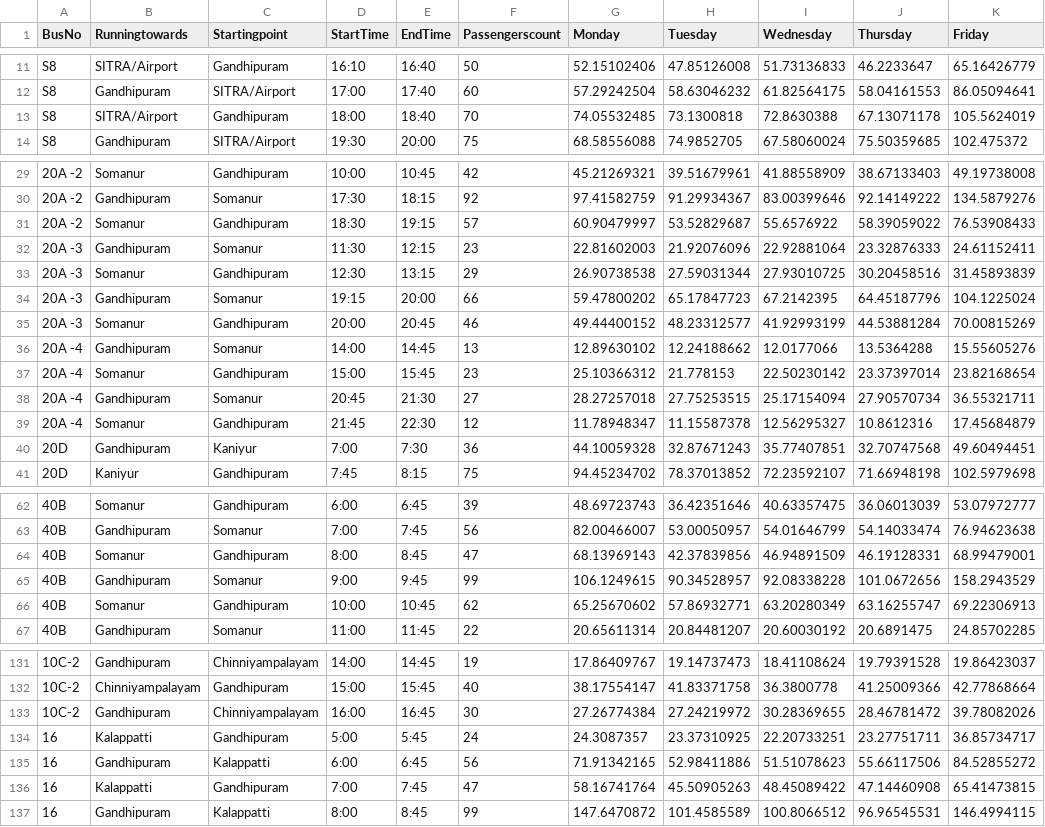
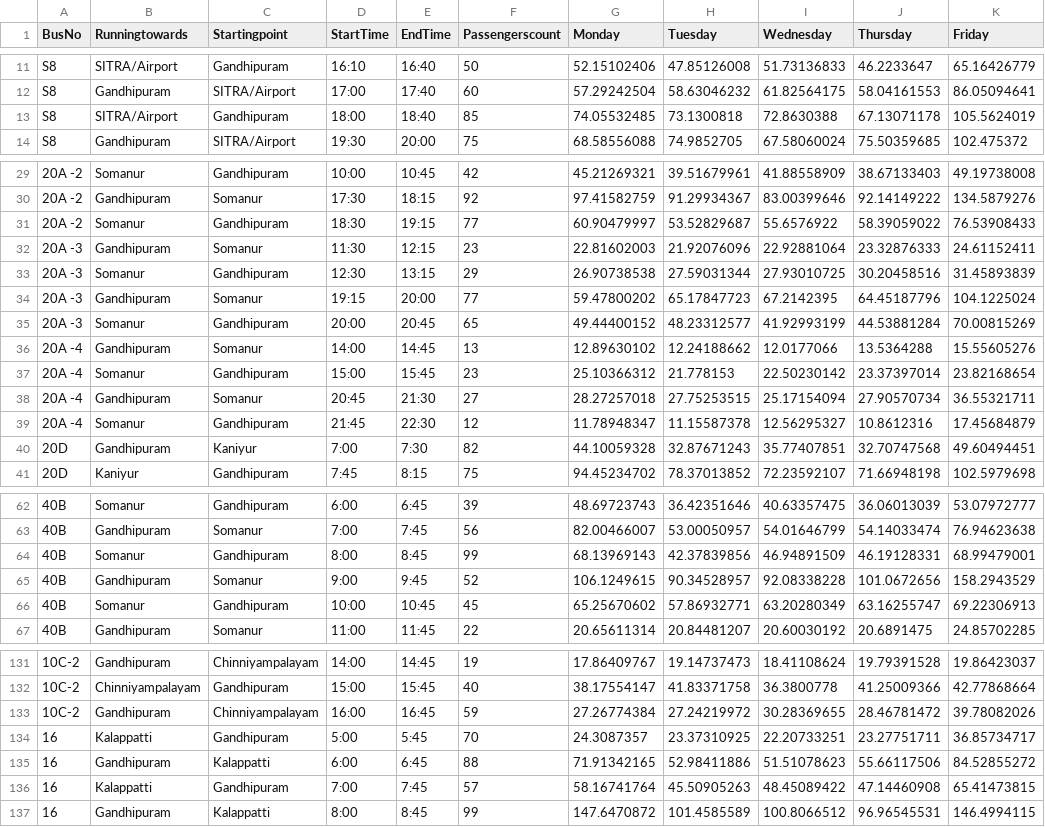
Before and after one commit to Guhasri/Public-transport, a CSV file: data/bus_schedules.csv, drawn as a sheet; only a part is shown, gaps mark what is left out; the diff covers the shown part only; the diff names each change by its address in the sheet, - before the commit and + after, or states it on an @@ line.

```diff
--- a/data/bus_schedules.csv
+++ b/data/bus_schedules.csv
-F13 (Passengerscount): 70
+F13 (Passengerscount): 85
-F31 (Passengerscount): 57
+F31 (Passengerscount): 77
-F34 (Passengerscount): 66
+F34 (Passengerscount): 77
-F35 (Passengerscount): 46
+F35 (Passengerscount): 65
-F40 (Passengerscount): 36
+F40 (Passengerscount): 82
-F64 (Passengerscount): 47
+F64 (Passengerscount): 99
-F65 (Passengerscount): 99
+F65 (Passengerscount): 52
-F66 (Passengerscount): 62
+F66 (Passengerscount): 45
-F133 (Passengerscount): 30
+F133 (Passengerscount): 59
-F134 (Passengerscount): 24
+F134 (Passengerscount): 70
-F135 (Passengerscount): 56
+F135 (Passengerscount): 88
-F136 (Passengerscount): 47
+F136 (Passengerscount): 57
```
Also changed, not shown: 33 edited cells elsewhere in this file, 13 other files.
